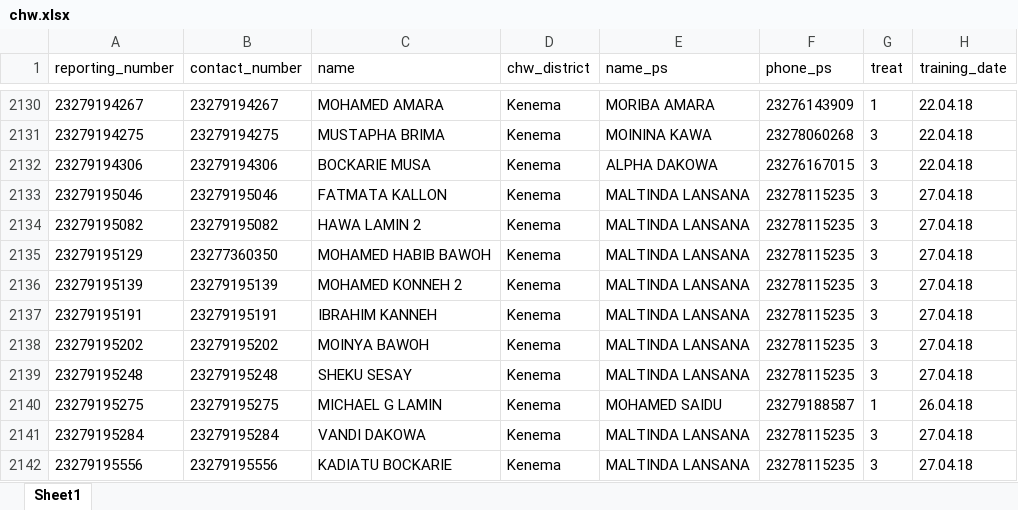
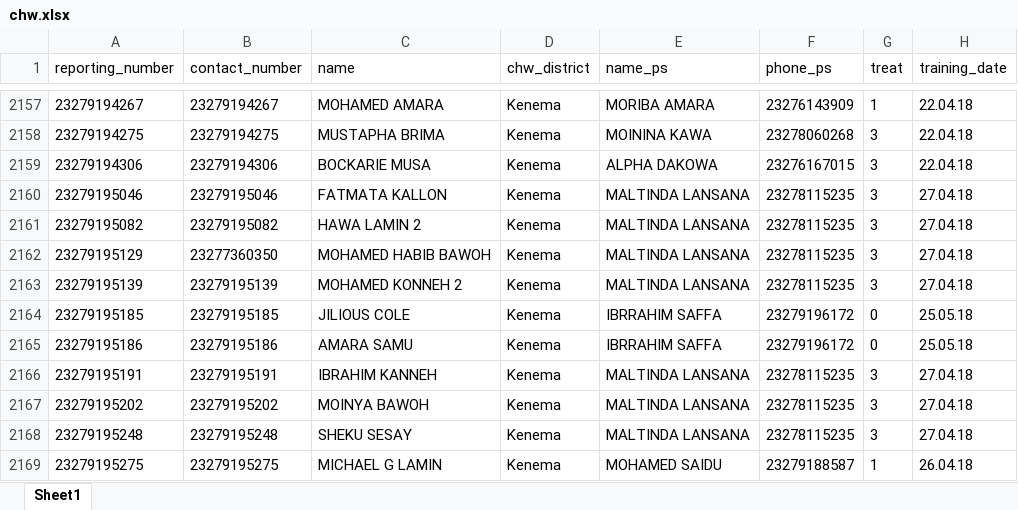
Before and after one commit to nandanrao/healthworkers-payments, an Excel workbook: rosters/chw.xlsx, sheet Sheet1, drawn as a sheet; only a part is shown, gaps mark what is left out; the shorter side is filled out with more unchanged rows; values as stored, in another font and other column widths than the file's, no borders; the diff covers the shown part only; the diff names each change by its address in the sheet, - before the commit and + after, or states it on an @@ line.

```diff
--- a/rosters/chw.xlsx (sheet Sheet1)
+++ b/rosters/chw.xlsx (sheet Sheet1)
+row 2164: 23279195185 | 23279195185 | JILIOUS COLE | Kenema | IBRRAHIM SAFFA | 23279196172 | 0 | 25.05.18
+row 2165: 23279195186 | 23279195186 | AMARA SAMU | Kenema | IBRRAHIM SAFFA | 23279196172 | 0 | 25.05.18
```
Also changed, not shown: 46 added rows, 3 removed rows and 204 edited cells elsewhere in this sheet, number-changes/number_changes.xlsx, 11 other files.
